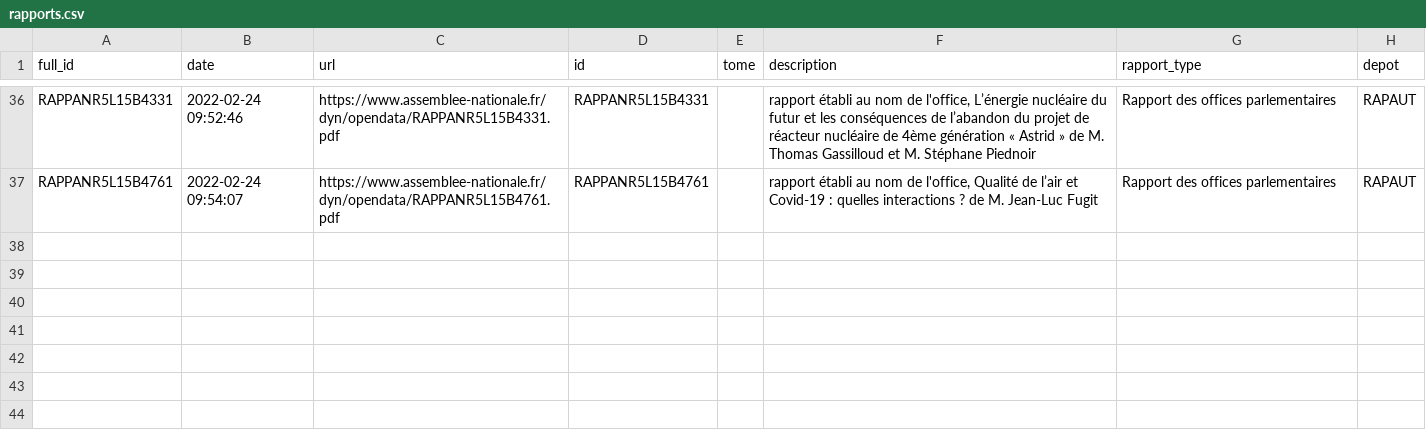
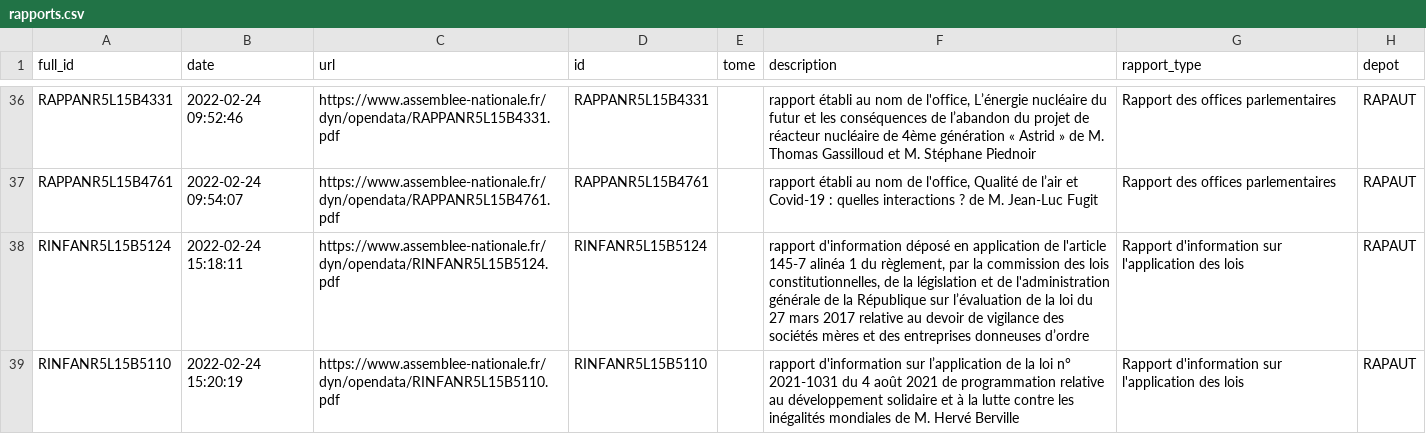
Before and after one commit to seracio/au-rapport, a CSV file: notebooks/rapports.csv, drawn as a sheet; only a part is shown, gaps mark what is left out; the diff names each change by its address in the sheet, - before the commit and + after, or states it on an @@ line.

```diff
--- a/notebooks/rapports.csv
+++ b/notebooks/rapports.csv
+row 38: RINFANR5L15B5124 | 2022-02-24 15:18:11 | https://www.assemblee-nationale.fr/dyn/opendata/RINFANR5L15B5124.pdf | RINFANR5L15B5124 |  | rapport d'information déposé en application de l'article 145-7 alinéa 1 du règlement, par la commission des lois constitutionnelles, de la législation et de l'administration générale de la République sur l’évaluation de la loi du 27 mars 2017 relative au devoir de vigilance des sociétés mères et des entreprises donneuses d’ordre | Rapport d'information sur l'application des lois | RAPAUT
+row 39: RINFANR5L15B5110 | 2022-02-24 15:20:19 | https://www.assemblee-nationale.fr/dyn/opendata/RINFANR5L15B5110.pdf | RINFANR5L15B5110 |  | rapport d'information sur l’application de la loi n° 2021-1031 du 4 août 2021 de programmation relative au développement solidaire et à la lutte contre les inégalités mondiales de M. Hervé Berville | Rapport d'information sur l'application des lois | RAPAUT
```
Also changed, not shown: 3 other files.
